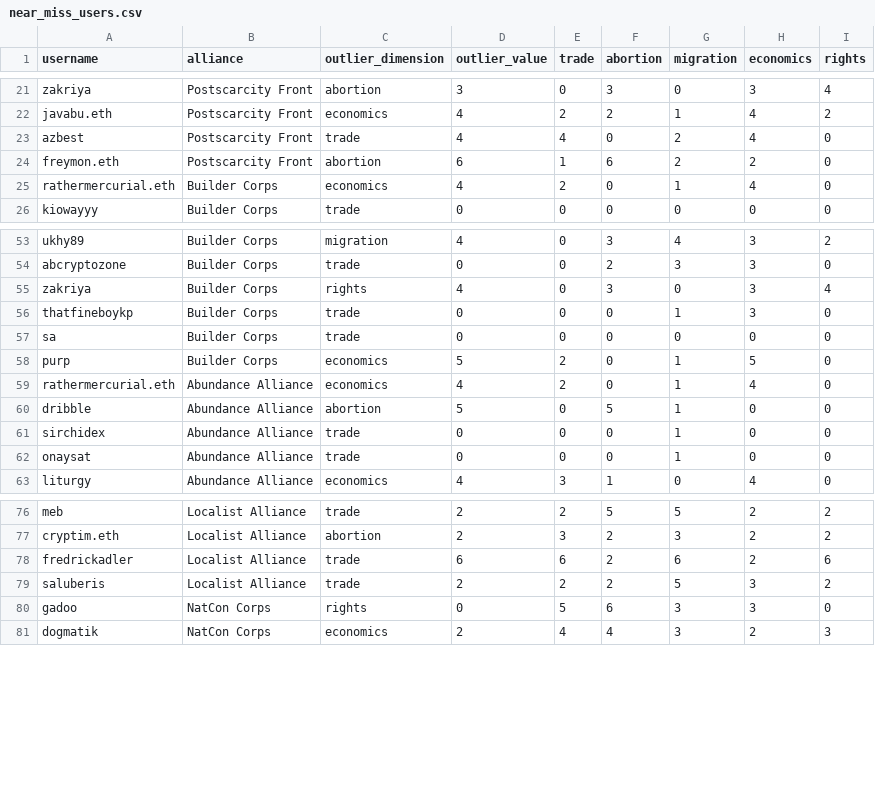
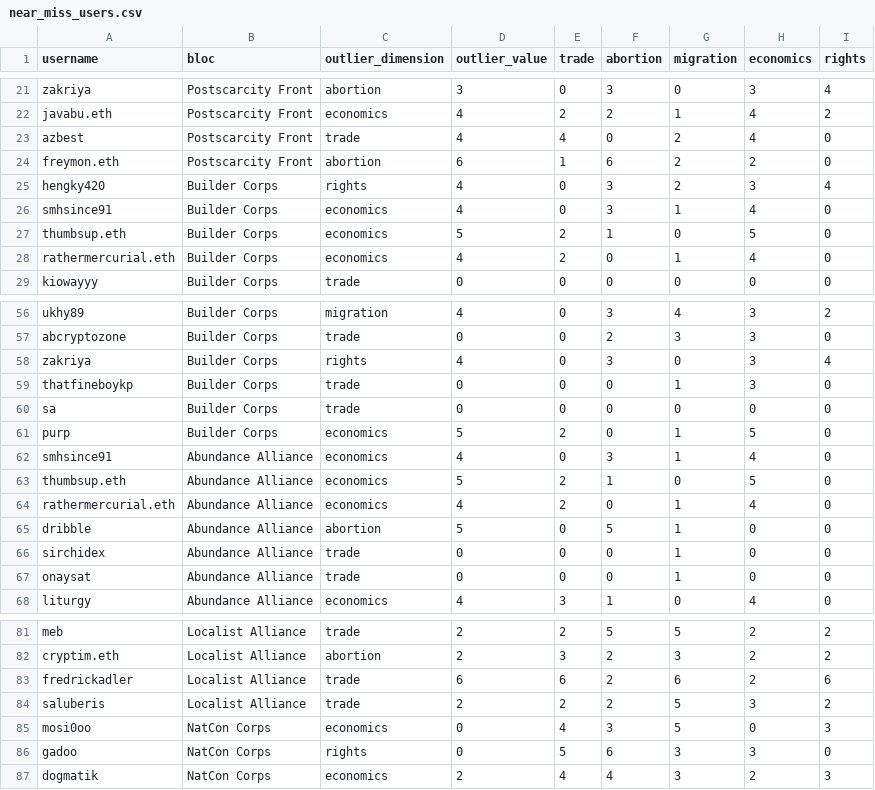
Before and after one commit to seanbhart/squares, a CSV file: analytics/near_miss_users.csv, drawn as a sheet; only a part is shown, gaps mark what is left out; the diff names each change by its address in the sheet, - before the commit and + after, or states it on an @@ line.

Commit message:
data page query incorrect count

```diff
--- a/analytics/near_miss_users.csv
+++ b/analytics/near_miss_users.csv
-B1: alliance
+B1: bloc
+row 25: hengky420 | Builder Corps | rights | 4 | 0 | 3 | 2 | 3 | 4
+row 26: smhsince91 | Builder Corps | economics | 4 | 0 | 3 | 1 | 4 | 0
+row 27: thumbsup.eth | Builder Corps | economics | 5 | 2 | 1 | 0 | 5 | 0
+row 62: smhsince91 | Abundance Alliance | economics | 4 | 0 | 3 | 1 | 4 | 0
+row 63: thumbsup.eth | Abundance Alliance | economics | 5 | 2 | 1 | 0 | 5 | 0
+row 85: mosi0oo | NatCon Corps | economics | 0 | 4 | 3 | 5 | 0 | 3
```
Also changed, not shown: analytics/alliance_memberships.csv, 10 other files.
